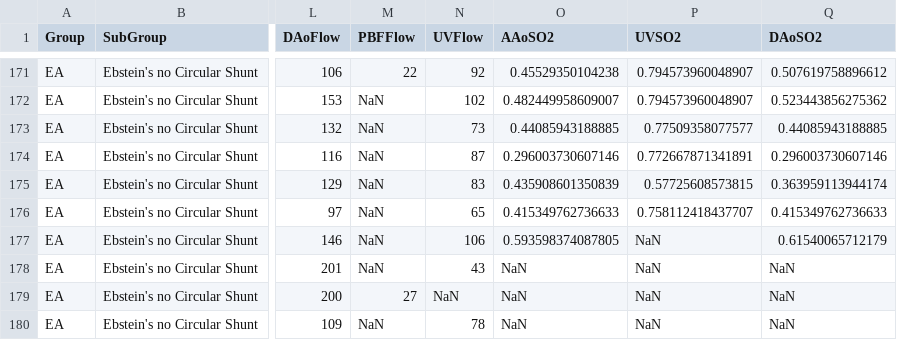
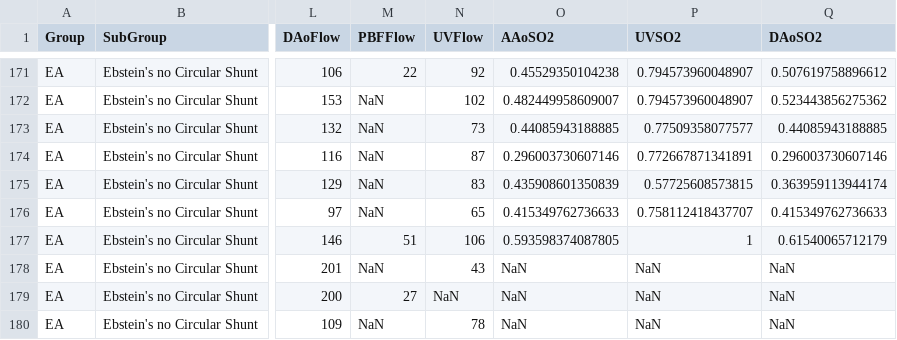
Before and after one commit to jfpva/fetal_chd_hemodynamic_patterns, a CSV file: data/data.csv, drawn as a sheet; only a part is shown, gaps mark what is left out; the diff names each change by its address in the sheet, - before the commit and + after, or states it on an @@ line.

```diff
--- a/data/data.csv
+++ b/data/data.csv
-M177 (PBFFlow): NaN
+M177 (PBFFlow): 51
-P177 (UVSO2): NaN
+P177 (UVSO2): 1
```
Also changed, not shown: results/prism/flow_groups_measured_pbf.csv, results/prism/flow_subgroups_measured_pbf.csv, 18 other files.
